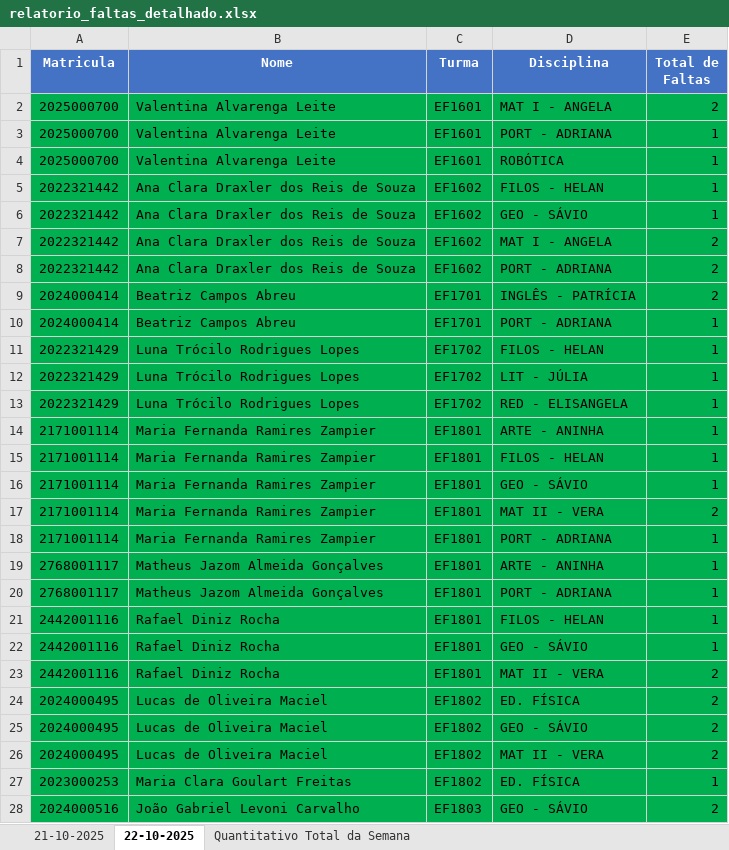
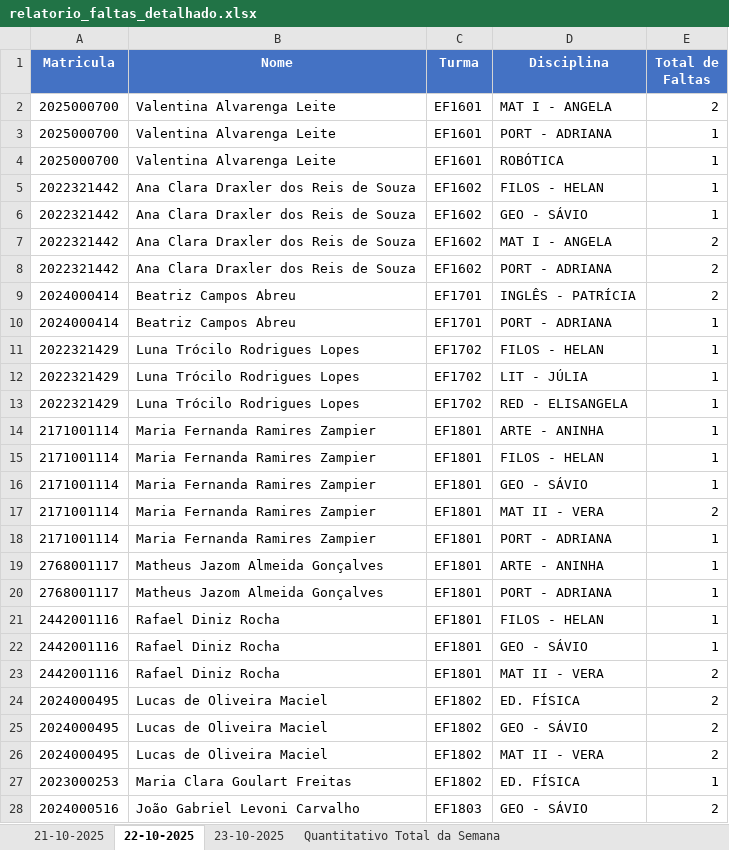
Before and after one commit to rcmnzs/frequencia, an Excel workbook: relatorios/relatorio_faltas_detalhado.xlsx, sheet 22-10-2025, drawn as a sheet; only a part is shown; values as stored, in another font and other column widths than the file's, no borders; the diff covers the shown part only; the diff names each change by its address in the sheet, - before the commit and + after, or states it on an @@ line.

```diff
--- a/relatorios/relatorio_faltas_detalhado.xlsx (sheet 22-10-2025)
+++ b/relatorios/relatorio_faltas_detalhado.xlsx (sheet 22-10-2025)
+sheet tab: 23-10-2025
-A2:E28 fill: #00B050
+A2:E28 fill: none
```
Also changed, not shown: cell formats elsewhere in this sheet, sheet Quantitativo Total da Semana, 3 other files.
